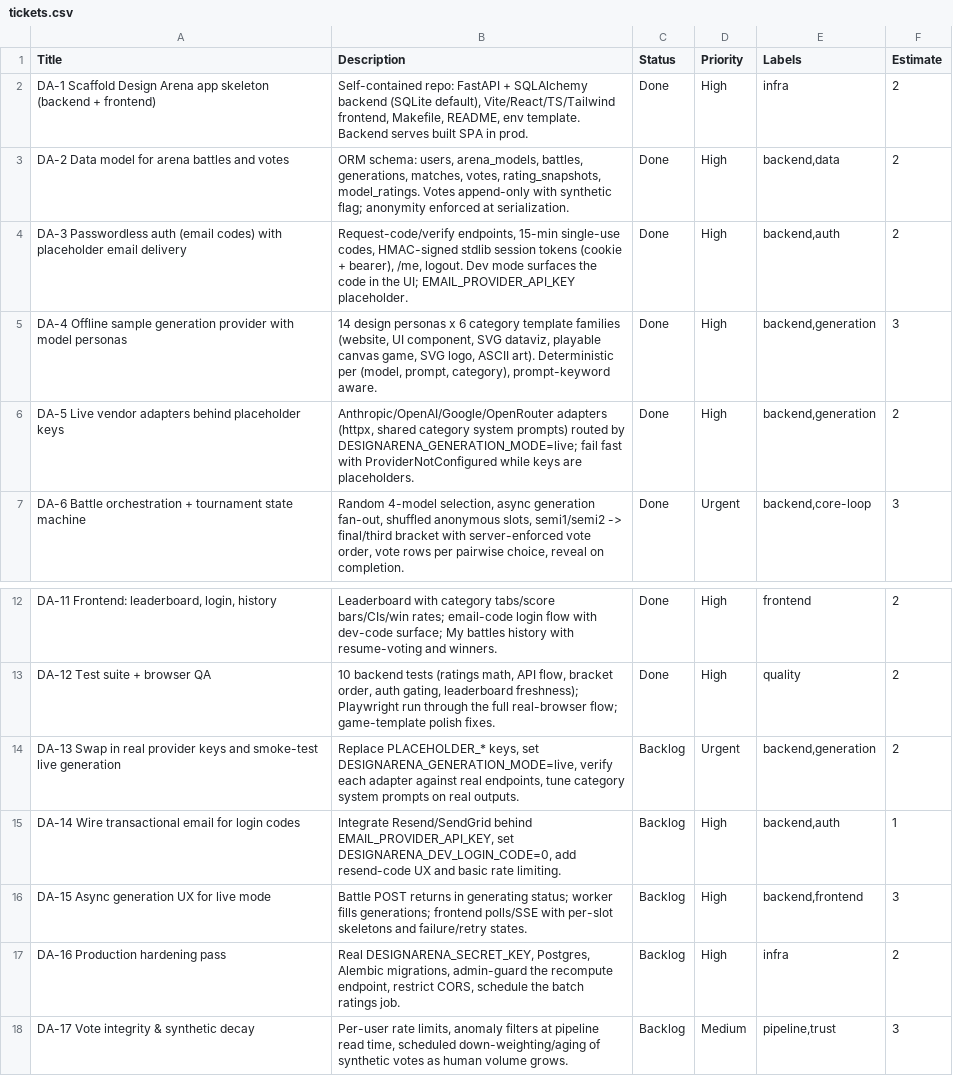
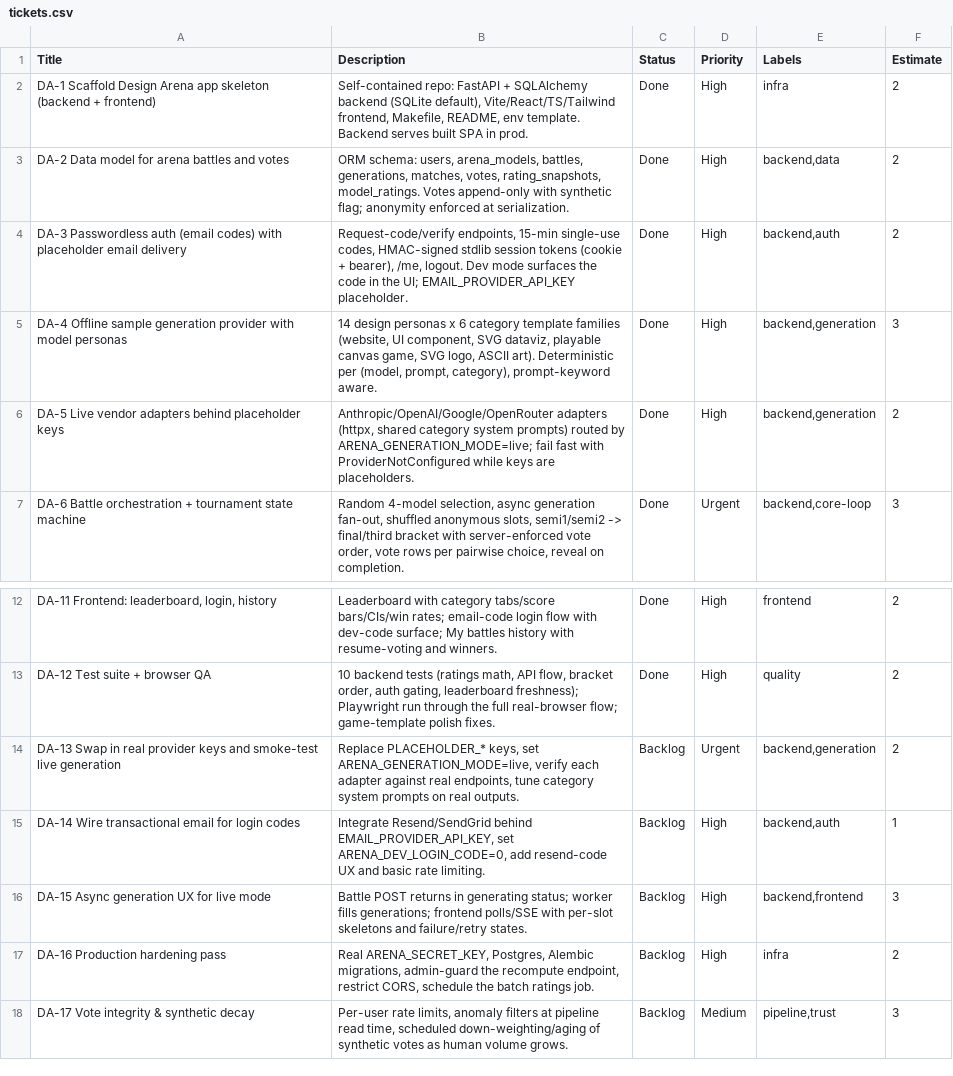
Before and after one commit to dmurguia/benchmark-stadium, a CSV file: docs/tickets.csv, drawn as a sheet; only a part is shown, gaps mark what is left out.

```diff
--- a/docs/tickets.csv
+++ b/docs/tickets.csv
@@ -5,3 +5,3 @@ Title,Description,Status,Priority,Labels,Estimate
 "DA-4 Offline sample generation provider with model personas","14 design personas x 6 category template families (website, UI component, SVG dataviz, playable canvas game, SVG logo, ASCII art). Deterministic per (model, prompt, category), prompt-keyword aware.",Done,High,"backend,generation",3
-"DA-5 Live vendor adapters behind placeholder keys","Anthropic/OpenAI/Google/OpenRouter adapters (httpx, shared category system prompts) routed by DESIGNARENA_GENERATION_MODE=live; fail fast with ProviderNotConfigured while keys are placeholders.",Done,High,"backend,generation",2
+"DA-5 Live vendor adapters behind placeholder keys","Anthropic/OpenAI/Google/OpenRouter adapters (httpx, shared category system prompts) routed by ARENA_GENERATION_MODE=live; fail fast with ProviderNotConfigured while keys are placeholders.",Done,High,"backend,generation",2
 "DA-6 Battle orchestration + tournament state machine","Random 4-model selection, async generation fan-out, shuffled anonymous slots, semi1/semi2 -> final/third bracket with server-enforced vote order, vote rows per pairwise choice, reveal on completion.",Done,Urgent,"backend,core-loop",3
@@ -13,6 +13,6 @@ Title,Description,Status,Priority,Labels,Estimate
 "DA-12 Test suite + browser QA","10 backend tests (ratings math, API flow, bracket order, auth gating, leaderboard freshness); Playwright run through the full real-browser flow; game-template polish fixes.",Done,High,quality,2
-"DA-13 Swap in real provider keys and smoke-test live generation","Replace PLACEHOLDER_* keys, set DESIGNARENA_GENERATION_MODE=live, verify each adapter against real endpoints, tune category system prompts on real outputs.",Backlog,Urgent,"backend,generation",2
-"DA-14 Wire transactional email for login codes","Integrate Resend/SendGrid behind EMAIL_PROVIDER_API_KEY, set DESIGNARENA_DEV_LOGIN_CODE=0, add resend-code UX and basic rate limiting.",Backlog,High,"backend,auth",1
+"DA-13 Swap in real provider keys and smoke-test live generation","Replace PLACEHOLDER_* keys, set ARENA_GENERATION_MODE=live, verify each adapter against real endpoints, tune category system prompts on real outputs.",Backlog,Urgent,"backend,generation",2
+"DA-14 Wire transactional email for login codes","Integrate Resend/SendGrid behind EMAIL_PROVIDER_API_KEY, set ARENA_DEV_LOGIN_CODE=0, add resend-code UX and basic rate limiting.",Backlog,High,"backend,auth",1
 "DA-15 Async generation UX for live mode","Battle POST returns in generating status; worker fills generations; frontend polls/SSE with per-slot skeletons and failure/retry states.",Backlog,High,"backend,frontend",3
-"DA-16 Production hardening pass","Real DESIGNARENA_SECRET_KEY, Postgres, Alembic migrations, admin-guard the recompute endpoint, restrict CORS, schedule the batch ratings job.",Backlog,High,infra,2
+"DA-16 Production hardening pass","Real ARENA_SECRET_KEY, Postgres, Alembic migrations, admin-guard the recompute endpoint, restrict CORS, schedule the batch ratings job.",Backlog,High,infra,2
 "DA-17 Vote integrity & synthetic decay","Per-user rate limits, anomaly filters at pipeline read time, scheduled down-weighting/aging of synthetic votes as human volume grows.",Backlog,Medium,"pipeline,trust",3
```
Also changed, not shown: 14 other files.
